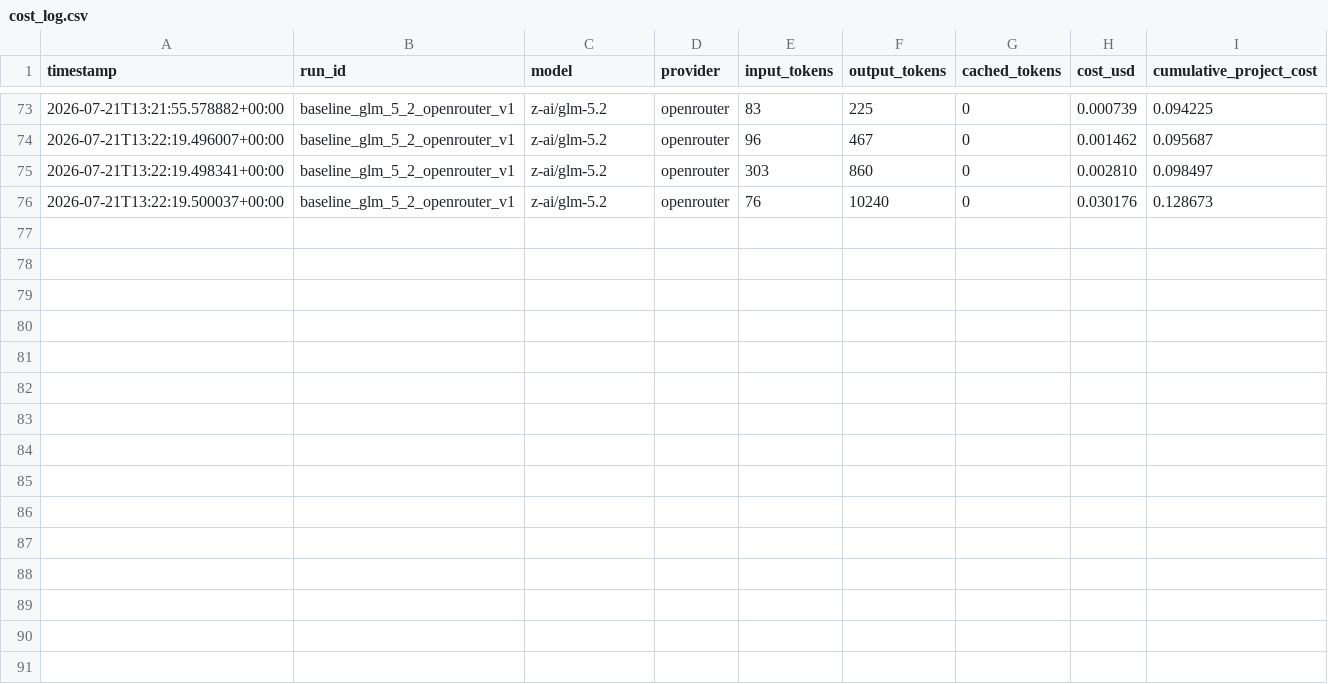
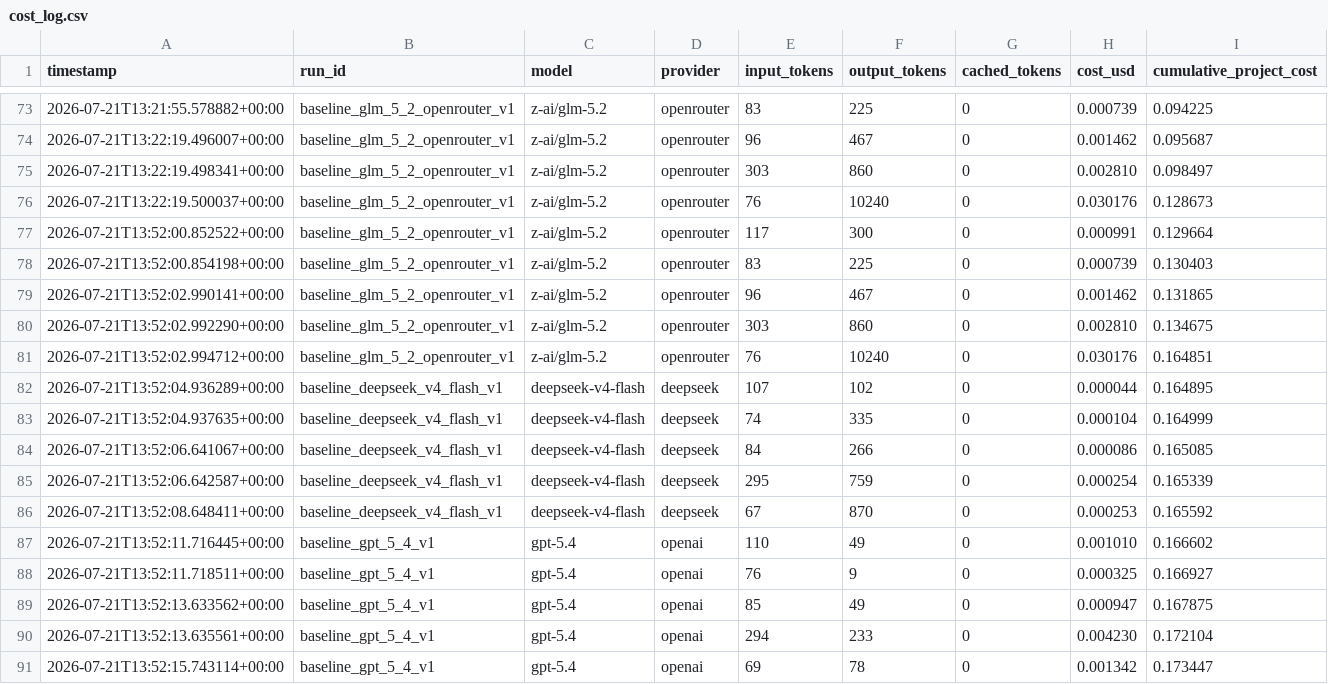
Before and after one commit to endilaz/nontrivial, a CSV file: logs/cost_log.csv, drawn as a sheet; only a part is shown, gaps mark what is left out; the diff names each change by its address in the sheet, - before the commit and + after, or states it on an @@ line.

```diff
--- a/logs/cost_log.csv
+++ b/logs/cost_log.csv
+row 77: 2026-07-21T13:52:00.852522+00:00 | baseline_glm_5_2_openrouter_v1 | z-ai/glm-5.2 | openrouter | 117 | 300 | 0 | 0.000991 | 0.129664
+row 78: 2026-07-21T13:52:00.854198+00:00 | baseline_glm_5_2_openrouter_v1 | z-ai/glm-5.2 | openrouter | 83 | 225 | 0 | 0.000739 | 0.130403
+row 79: 2026-07-21T13:52:02.990141+00:00 | baseline_glm_5_2_openrouter_v1 | z-ai/glm-5.2 | openrouter | 96 | 467 | 0 | 0.001462 | 0.131865
+row 80: 2026-07-21T13:52:02.992290+00:00 | baseline_glm_5_2_openrouter_v1 | z-ai/glm-5.2 | openrouter | 303 | 860 | 0 | 0.002810 | 0.134675
+row 81: 2026-07-21T13:52:02.994712+00:00 | baseline_glm_5_2_openrouter_v1 | z-ai/glm-5.2 | openrouter | 76 | 10240 | 0 | 0.030176 | 0.164851
+row 82: 2026-07-21T13:52:04.936289+00:00 | baseline_deepseek_v4_flash_v1 | deepseek-v4-flash | deepseek | 107 | 102 | 0 | 0.000044 | 0.164895
+row 83: 2026-07-21T13:52:04.937635+00:00 | baseline_deepseek_v4_flash_v1 | deepseek-v4-flash | deepseek | 74 | 335 | 0 | 0.000104 | 0.164999
+row 84: 2026-07-21T13:52:06.641067+00:00 | baseline_deepseek_v4_flash_v1 | deepseek-v4-flash | deepseek | 84 | 266 | 0 | 0.000086 | 0.165085
+row 85: 2026-07-21T13:52:06.642587+00:00 | baseline_deepseek_v4_flash_v1 | deepseek-v4-flash | deepseek | 295 | 759 | 0 | 0.000254 | 0.165339
+row 86: 2026-07-21T13:52:08.648411+00:00 | baseline_deepseek_v4_flash_v1 | deepseek-v4-flash | deepseek | 67 | 870 | 0 | 0.000253 | 0.165592
+row 87: 2026-07-21T13:52:11.716445+00:00 | baseline_gpt_5_4_v1 | gpt-5.4 | openai | 110 | 49 | 0 | 0.001010 | 0.166602
+row 88: 2026-07-21T13:52:11.718511+00:00 | baseline_gpt_5_4_v1 | gpt-5.4 | openai | 76 | 9 | 0 | 0.000325 | 0.166927
+row 89: 2026-07-21T13:52:13.633562+00:00 | baseline_gpt_5_4_v1 | gpt-5.4 | openai | 85 | 49 | 0 | 0.000947 | 0.167875
+row 90: 2026-07-21T13:52:13.635561+00:00 | baseline_gpt_5_4_v1 | gpt-5.4 | openai | 294 | 233 | 0 | 0.004230 | 0.172104
+row 91: 2026-07-21T13:52:15.743114+00:00 | baseline_gpt_5_4_v1 | gpt-5.4 | openai | 69 | 78 | 0 | 0.001342 | 0.173447
```
Also changed, not shown: data/results/baseline_accuracy_summary.csv, data/results/baseline_deepseek_v4_flash_v1.baseline_accuracy_by_task_type.csv, 19 other files.
